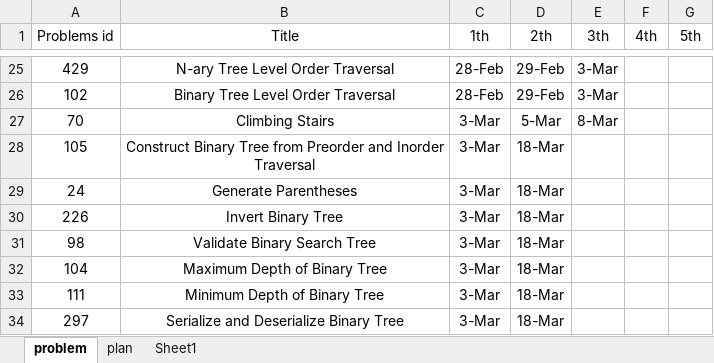
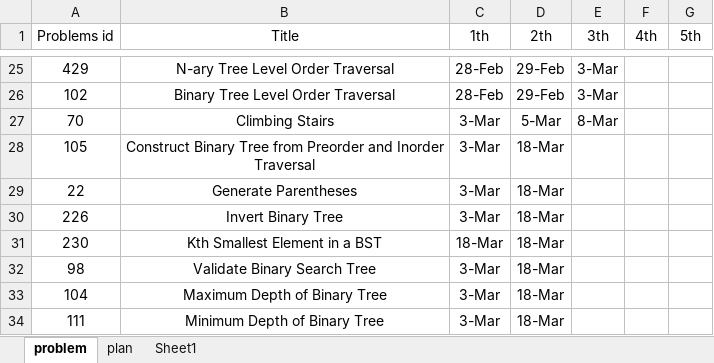
Before and after one commit to GuilinDev/peerReviewAlgo, an Excel workbook: Ning Solutions/Plan.xlsb.xlsx, sheet problem, drawn as a sheet; only a part is shown, gaps mark what is left out; the shorter side is filled out with more unchanged rows; values as stored, in another font and other column widths than the file's, no borders; the diff names each change by its address in the sheet, - before the commit and + after, or states it on an @@ line.

Commit message:
Update Plan.xlsb.xlsx

```diff
--- a/Ning Solutions/Plan.xlsb.xlsx (sheet problem)
+++ b/Ning Solutions/Plan.xlsb.xlsx (sheet problem)
-A29 (Problems id): 24
+A29 (Problems id): 22
+row 31: 230 | Kth Smallest Element in a BST | 18-Mar | 18-Mar
```
